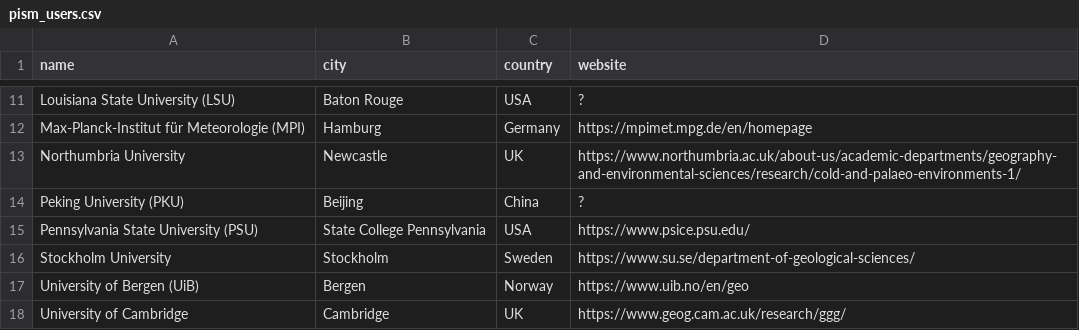
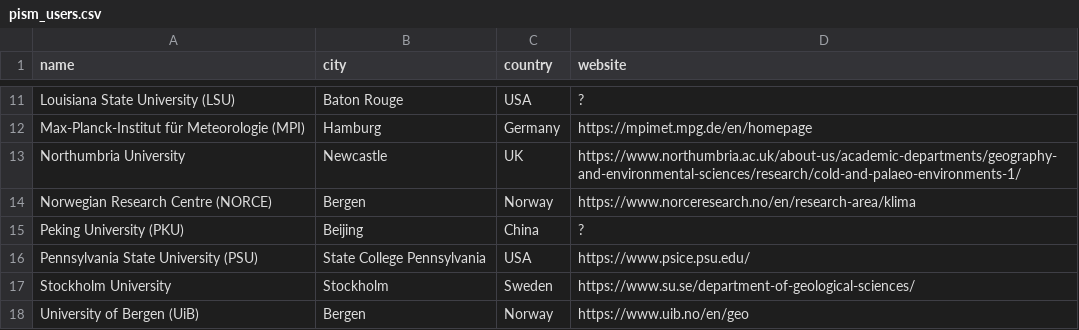
Before and after one commit to pism/pism.github.io, a CSV file: usersmap/pism_users.csv, drawn as a sheet; only a part is shown, gaps mark what is left out; the shorter side is filled out with more unchanged rows; the diff names each change by its address in the sheet, - before the commit and + after, or states it on an @@ line.

Commit message:
Add another PISM user to the map

```diff
--- a/usersmap/pism_users.csv
+++ b/usersmap/pism_users.csv
+row 14: Norwegian Research Centre (NORCE) | Bergen | Norway | https://www.norceresearch.no/en/research-area/klima
```
Also changed, not shown: 1 other file.
